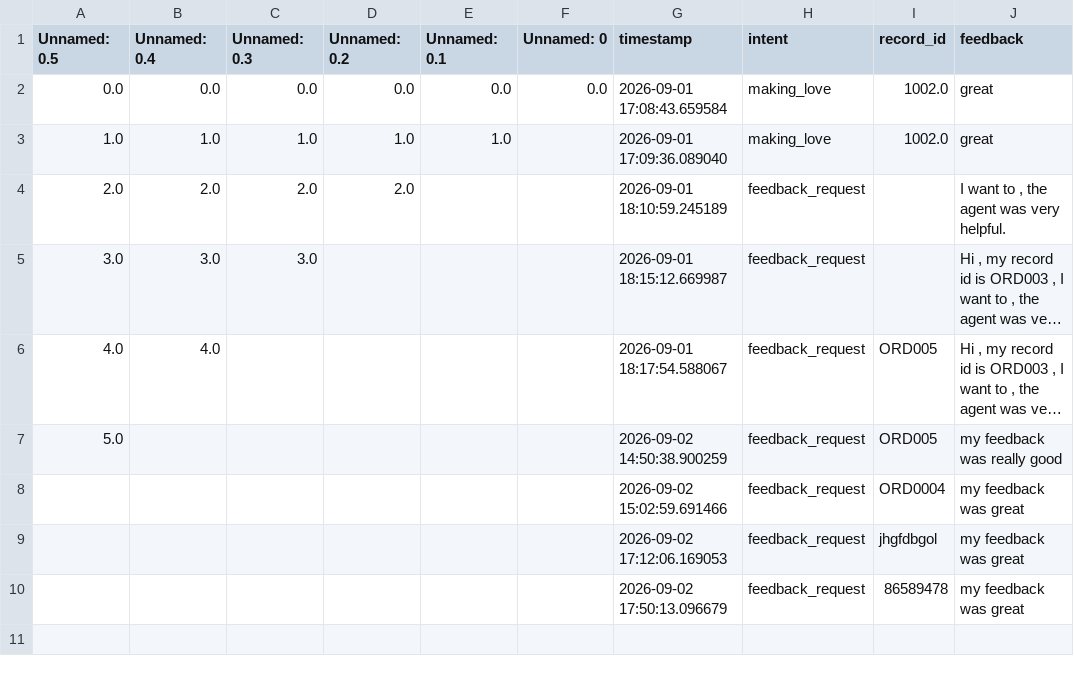
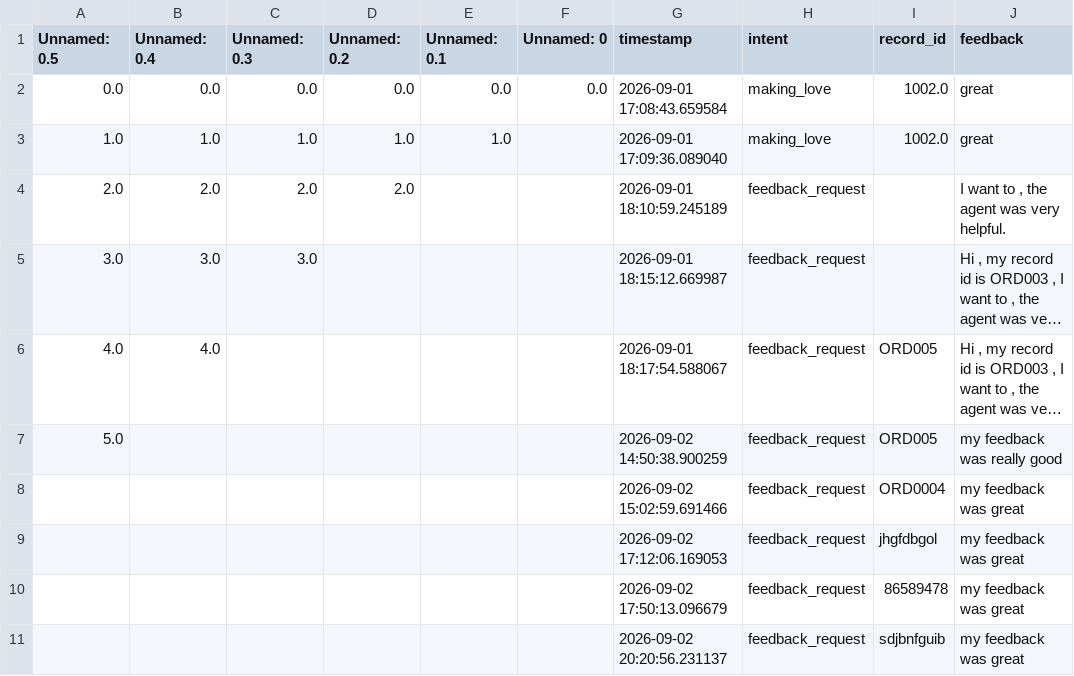
Before and after one commit to YS-Pundir/cartmind-agentic-ecommerce-support, a CSV file: storage/feedbacks/feedback_storage.csv, drawn as a sheet; long unchanged cells end in …; the diff names each change by its address in the sheet, - before the commit and + after, or states it on an @@ line.

```diff
--- a/storage/feedbacks/feedback_storage.csv
+++ b/storage/feedbacks/feedback_storage.csv
+row 11:  |  |  |  |  |  | 2026-09-02 20:20:56.231137 | feedback_request | sdjbnfguib | my feedback was great
```
Also changed, not shown: storage/deferred_cases/cases.csv, 7 other files.
